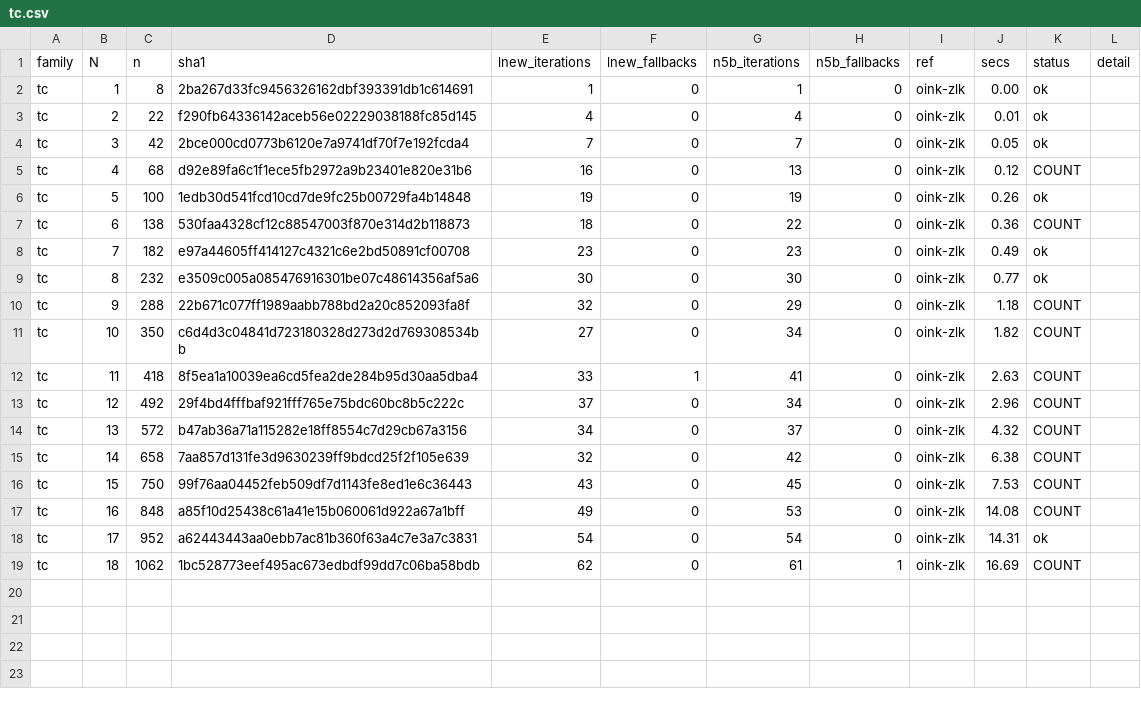
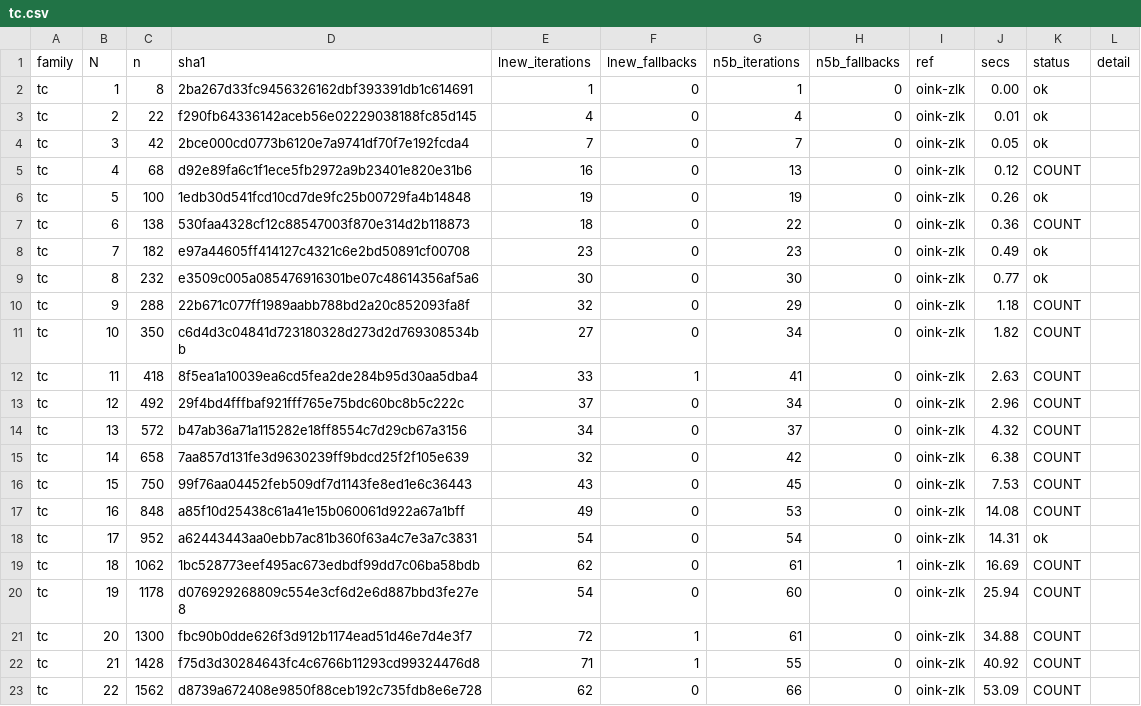
Before and after one commit to nano44/parity_games_challange, a CSV file: experiments/n5-second/results/tc.csv, drawn as a sheet; the diff names each change by its address in the sheet, - before the commit and + after, or states it on an @@ line.

```diff
--- a/experiments/n5-second/results/tc.csv
+++ b/experiments/n5-second/results/tc.csv
+row 20: tc | 19 | 1178 | d076929268809c554e3cf6d2e6d887bbd3fe27e8 | 54 | 0 | 60 | 0 | oink-zlk | 25.94 | COUNT
+row 21: tc | 20 | 1300 | fbc90b0dde626f3d912b1174ead51d46e7d4e3f7 | 72 | 1 | 61 | 0 | oink-zlk | 34.88 | COUNT
+row 22: tc | 21 | 1428 | f75d3d30284643fc4c6766b11293cd99324476d8 | 71 | 1 | 55 | 0 | oink-zlk | 40.92 | COUNT
+row 23: tc | 22 | 1562 | d8739a672408e9850f88ceb192c735fdb8e6e728 | 62 | 0 | 66 | 0 | oink-zlk | 53.09 | COUNT
```
Also changed, not shown: experiments/n5-second/results/counter_symsi.csv, experiments/n5-second/results/switchallexp.csv, 2 other files.
